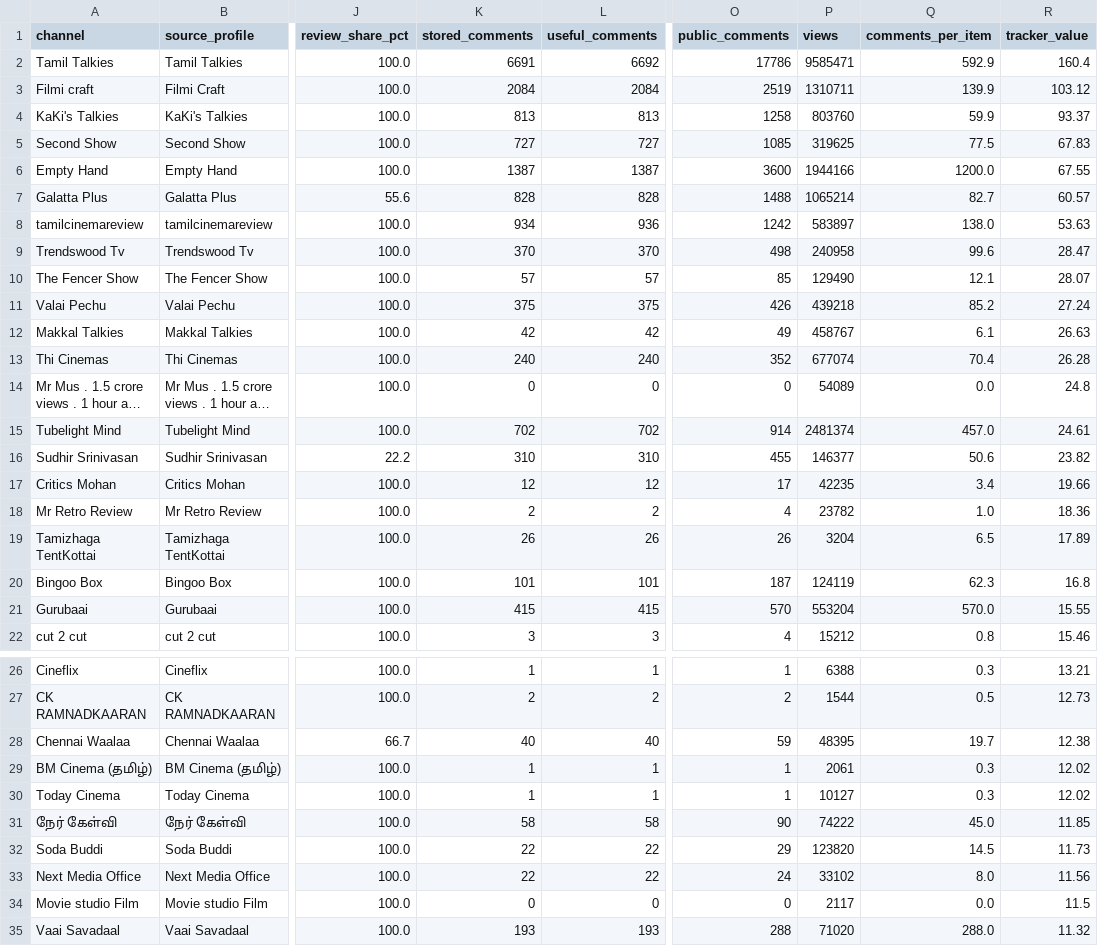
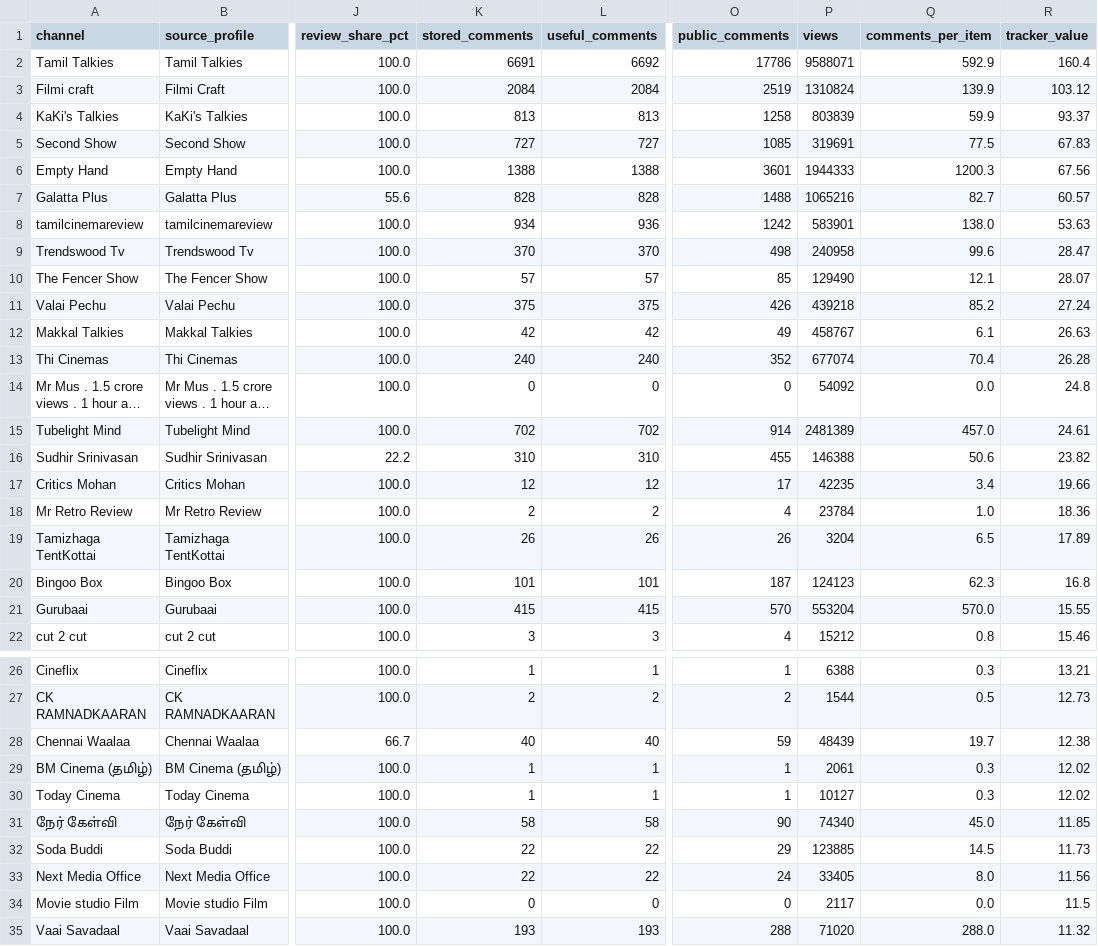
Before and after one commit to purushothaman-98/cinema-wall, a CSV file: data/live/channel_evaluation.csv, drawn as a sheet; only a part is shown, gaps mark what is left out; long unchanged cells end in …; the diff covers the shown part only; the diff names each change by its address in the sheet, - before the commit and + after, or states it on an @@ line.

```diff
--- a/data/live/channel_evaluation.csv
+++ b/data/live/channel_evaluation.csv
-P2 (views): 9585471
+P2 (views): 9588071
-P3 (views): 1310711
+P3 (views): 1310824
-P4 (views): 803760
+P4 (views): 803839
-P5 (views): 319625
+P5 (views): 319691
-K6 (stored_comments): 1387
+K6 (stored_comments): 1388
-L6 (useful_comments): 1387
+L6 (useful_comments): 1388
-O6 (public_comments): 3600
+O6 (public_comments): 3601
-P6 (views): 1944166
+P6 (views): 1944333
-Q6 (comments_per_item): 1200.0
+Q6 (comments_per_item): 1200.3
-R6 (tracker_value): 67.55
+R6 (tracker_value): 67.56
-P7 (views): 1065214
+P7 (views): 1065216
-P8 (views): 583897
+P8 (views): 583901
-P14 (views): 54089
+P14 (views): 54092
-P15 (views): 2481374
+P15 (views): 2481389
-P16 (views): 146377
+P16 (views): 146388
-P18 (views): 23782
+P18 (views): 23784
-P20 (views): 124119
+P20 (views): 124123
-P28 (views): 48395
+P28 (views): 48439
-P31 (views): 74222
+P31 (views): 74340
-P32 (views): 123820
+P32 (views): 123885
-P33 (views): 33102
+P33 (views): 33405
```
Also changed, not shown: 8 edited cells elsewhere in this file, data/live/top_channel_coverage.csv, 2 other files.
